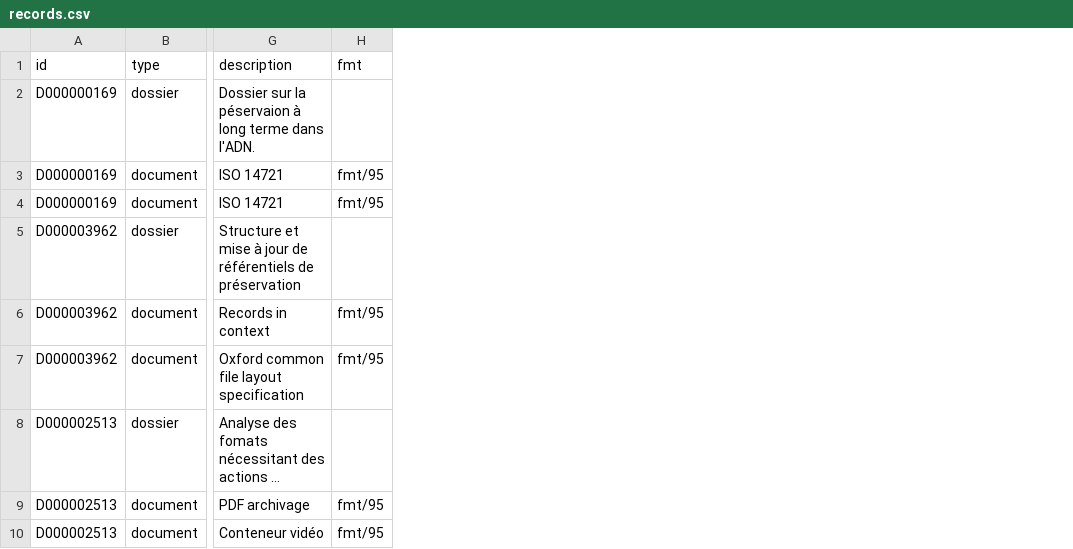
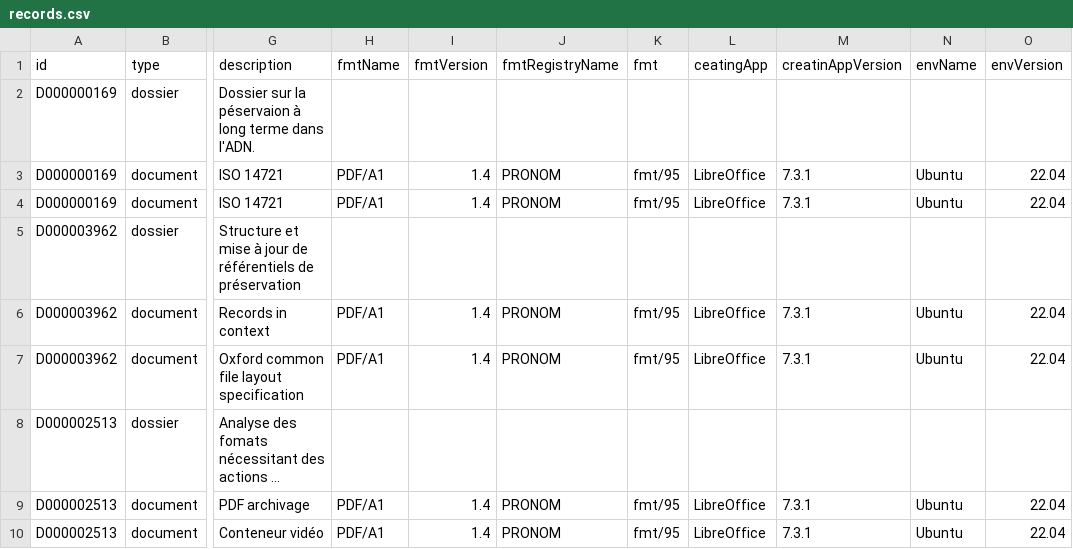
Before and after one commit to jbkrause/pyfcrepo, a CSV file: data/records/records.csv, drawn as a sheet; only a part is shown, gaps mark what is left out; long unchanged cells end in …; the diff names each change by its address in the sheet, - before the commit and + after, or states it on an @@ line.

```diff
--- a/data/records/records.csv
+++ b/data/records/records.csv
+column H (fmtName), rows 3-10: PDF/A1 | PDF/A1 |  | PDF/A1 | PDF/A1 |  | PDF/A1 | PDF/A1
+column I (fmtVersion), rows 3-10: 1.4 | 1.4 |  | 1.4 | 1.4 |  | 1.4 | 1.4
+column J (fmtRegistryName), rows 3-10: PRONOM | PRONOM |  | PRONOM | PRONOM |  | PRONOM | PRONOM
+column L (ceatingApp), rows 3-10: LibreOffice | LibreOffice |  | LibreOffice | LibreOffice |  | LibreOffice | LibreOffice
+column M (creatinAppVersion), rows 3-10: 7.3.1 | 7.3.1 |  | 7.3.1 | 7.3.1 |  | 7.3.1 | 7.3.1
+column N (envName), rows 3-10: Ubuntu | Ubuntu |  | Ubuntu | Ubuntu |  | Ubuntu | Ubuntu
+column O (envVersion), rows 3-10: 22.04 | 22.04 |  | 22.04 | 22.04 |  | 22.04 | 22.04
```
Also changed, not shown: 2 other files.
